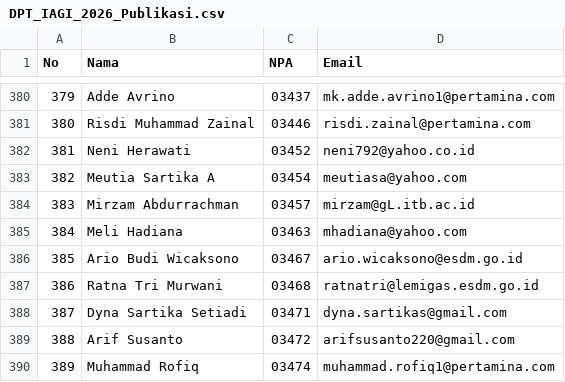
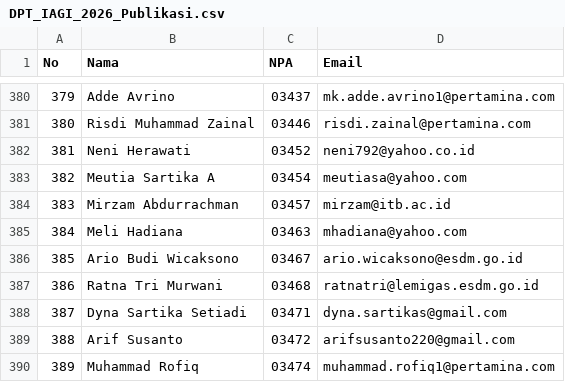
Before and after one commit to WagYu31/iagi-geosea-2026, a CSV file: PEMILU IAGI/DPT_IAGI_2026_Publikasi.csv, drawn as a sheet; only a part is shown, gaps mark what is left out.

Commit message:
fix: update Pak Mirzam Abdurrachman email to mirzam@itb.ac.id and add auto-healing alias check

```diff
--- a/PEMILU IAGI/DPT_IAGI_2026_Publikasi.csv
+++ b/PEMILU IAGI/DPT_IAGI_2026_Publikasi.csv
@@ -383,3 +383,3 @@ No,Nama,NPA,Email
 382,Meutia Sartika A,03454,meutiasa@yahoo.com
-383,Mirzam Abdurrachman,03457,mirzam@gL.itb.ac.id
+383,Mirzam Abdurrachman,03457,mirzam@itb.ac.id
 384,Meli Hadiana,03463,mhadiana@yahoo.com
```
Also changed, not shown: 3 other files.
